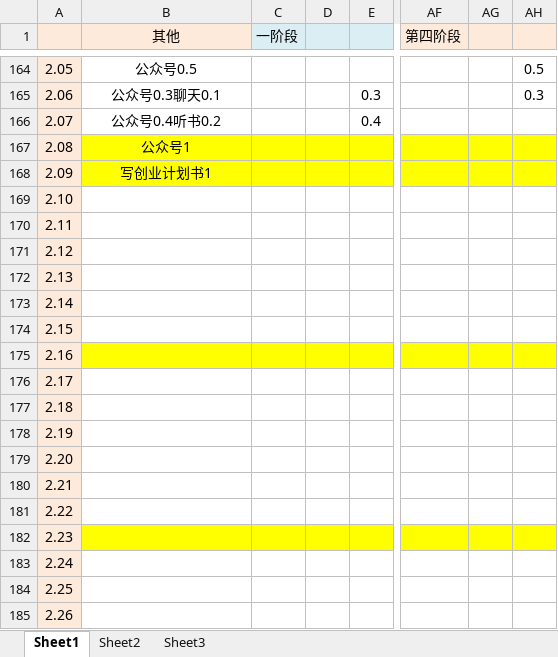
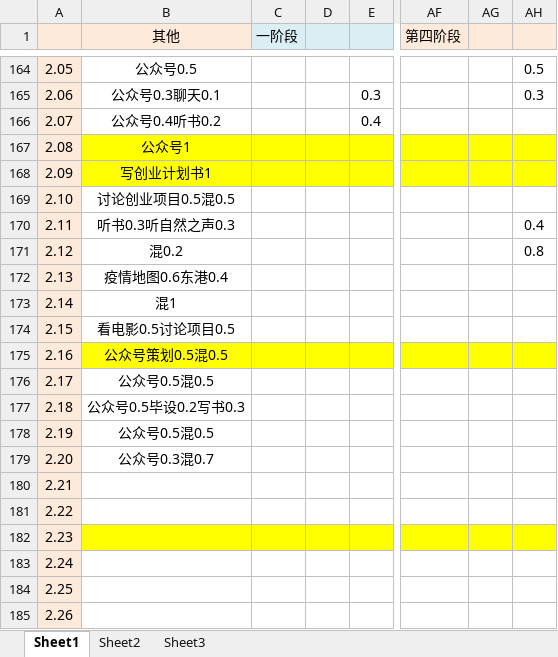
Before and after one commit to caoyang7/caoyang7.github.io, an Excel workbook: _posts/个人分享/进度.xlsx, sheet Sheet1, drawn as a sheet; only a part is shown, gaps mark what is left out; values as stored, in another font and other column widths than the file's, no borders; the diff covers the shown part only; the diff names each change by its address in the sheet, - before the commit and + after, or states it on an @@ line.

```diff
--- a/_posts/个人分享/进度.xlsx (sheet Sheet1)
+++ b/_posts/个人分享/进度.xlsx (sheet Sheet1)
-B169 (其他): (empty)
+B169 (其他): 讨论创业项目0.5混0.5
-B170 (其他): (empty)
+B170 (其他): 听书0.3听自然之声0.3
-AH170: (empty)
+AH170: 0.4
-B171 (其他): (empty)
+B171 (其他): 混0.2
-AH171: (empty)
+AH171: 0.8
-B172 (其他): (empty)
+B172 (其他): 疫情地图0.6东港0.4
-B173 (其他): (empty)
+B173 (其他): 混1
-B174 (其他): (empty)
+B174 (其他): 看电影0.5讨论项目0.5
-B175 (其他): (empty)
+B175 (其他): 公众号策划0.5混0.5
-B176 (其他): (empty)
+B176 (其他): 公众号0.5混0.5
-B177 (其他): (empty)
+B177 (其他): 公众号0.5毕设0.2写书0.3
-B178 (其他): (empty)
+B178 (其他): 公众号0.5混0.5
-B179 (其他): (empty)
+B179 (其他): 公众号0.3混0.7
```
Also changed, not shown: 1 added row, 1 removed row and 28 edited cells elsewhere in this sheet, 3 other files.
